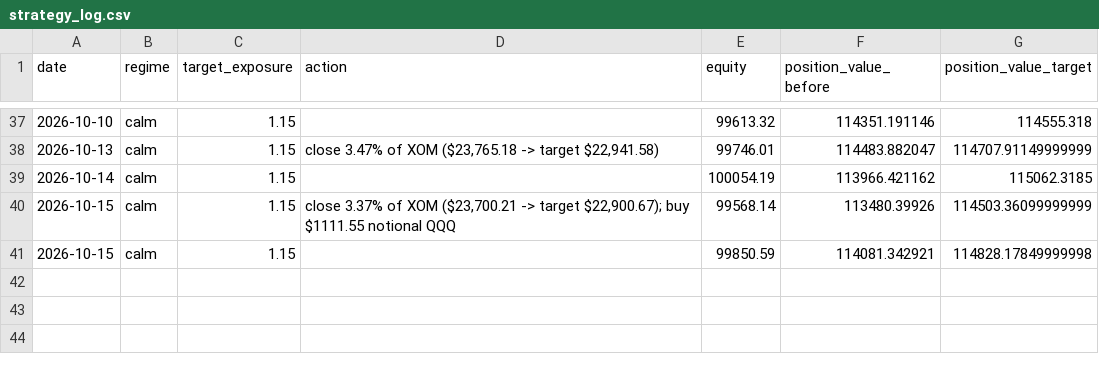
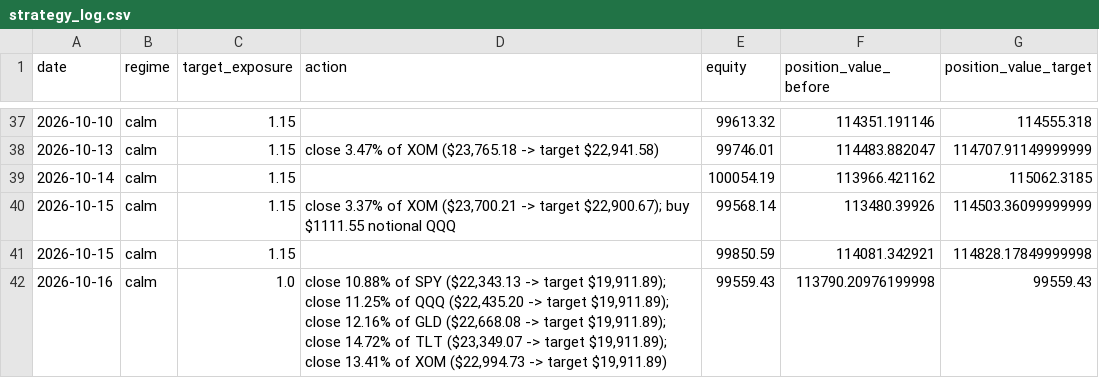
Before and after one commit to pascalburki/regime-strategy-paper-trading, a CSV file: strategy_log.csv, drawn as a sheet; only a part is shown, gaps mark what is left out.

```diff
--- a/strategy_log.csv
+++ b/strategy_log.csv
@@ -41 +41,2 @@ date,regime,target_exposure,action,equity,position_value_before,position_value_t
 2026-10-15,calm,1.15,,99850.59,114081.342921,114828.17849999998
+2026-10-16,calm,1.0,"close 10.88% of SPY ($22,343.13 -> target $19,911.89); close 11.25% of QQQ ($22,435.20 -> target $19,911.89); close 12.16% of GLD ($22,668.08 -> target $19,911.89); close 14.72% of TLT ($23,349.07 -> target $19,911.89); close 13.41% of XOM ($22,994.73 -> target $19,911.89)",99559.43,113790.20976199998,99559.43
```
